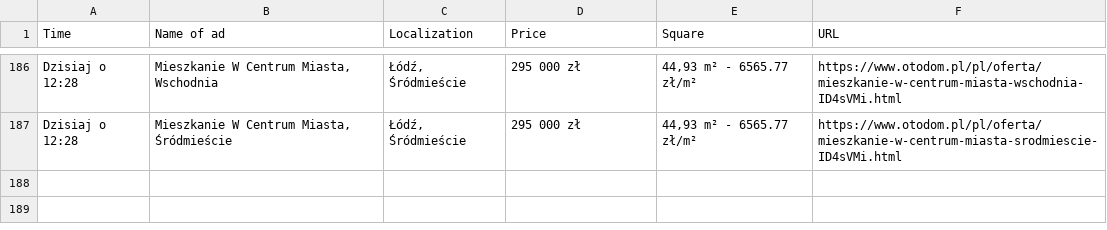
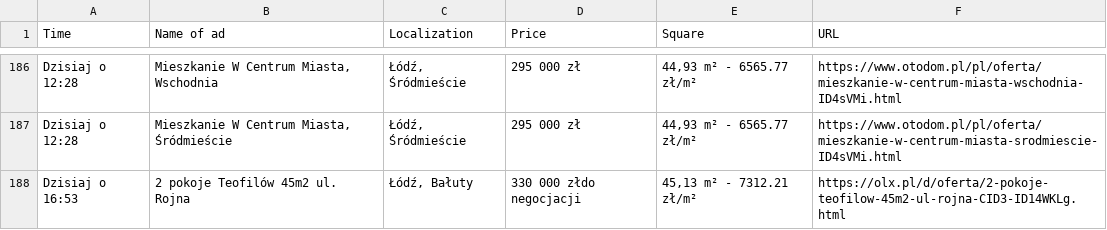
Before and after one commit to OleksandrGnatyuk/olx_parser_bot, a CSV file: csv/all_ad.csv, drawn as a sheet; only a part is shown, gaps mark what is left out; the diff names each change by its address in the sheet, - before the commit and + after, or states it on an @@ line.

```diff
--- a/csv/all_ad.csv
+++ b/csv/all_ad.csv
+row 188: Dzisiaj o 16:53 | 2 pokoje Teofilów 45m2 ul. Rojna | Łódź, Bałuty | 330 000 złdo negocjacji | 45,13 m² - 7312.21 zł/m² | https://olx.pl/d/oferta/2-pokoje-teofilow-45m2-ul-rojna-CID3-ID14WKLg.html
```
